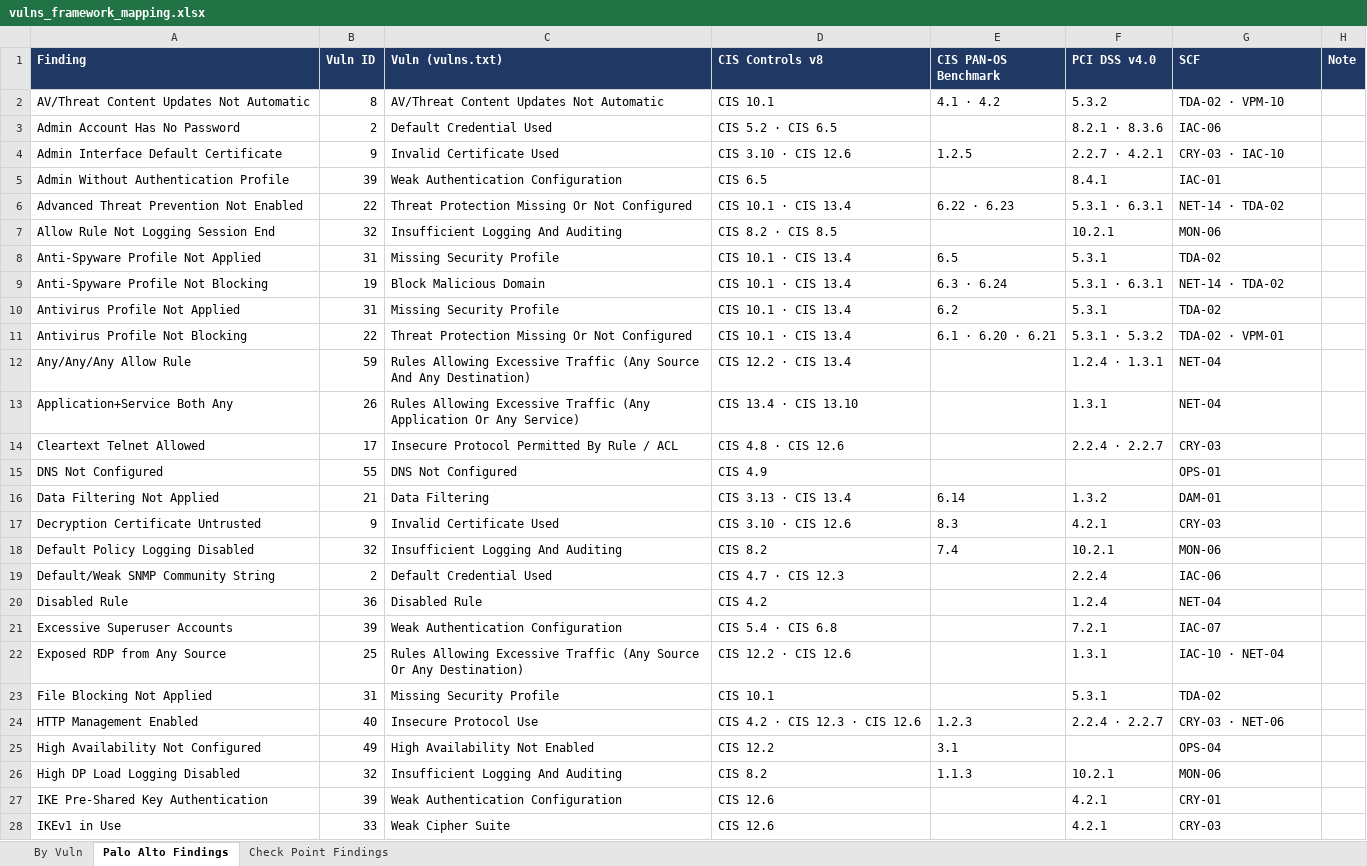
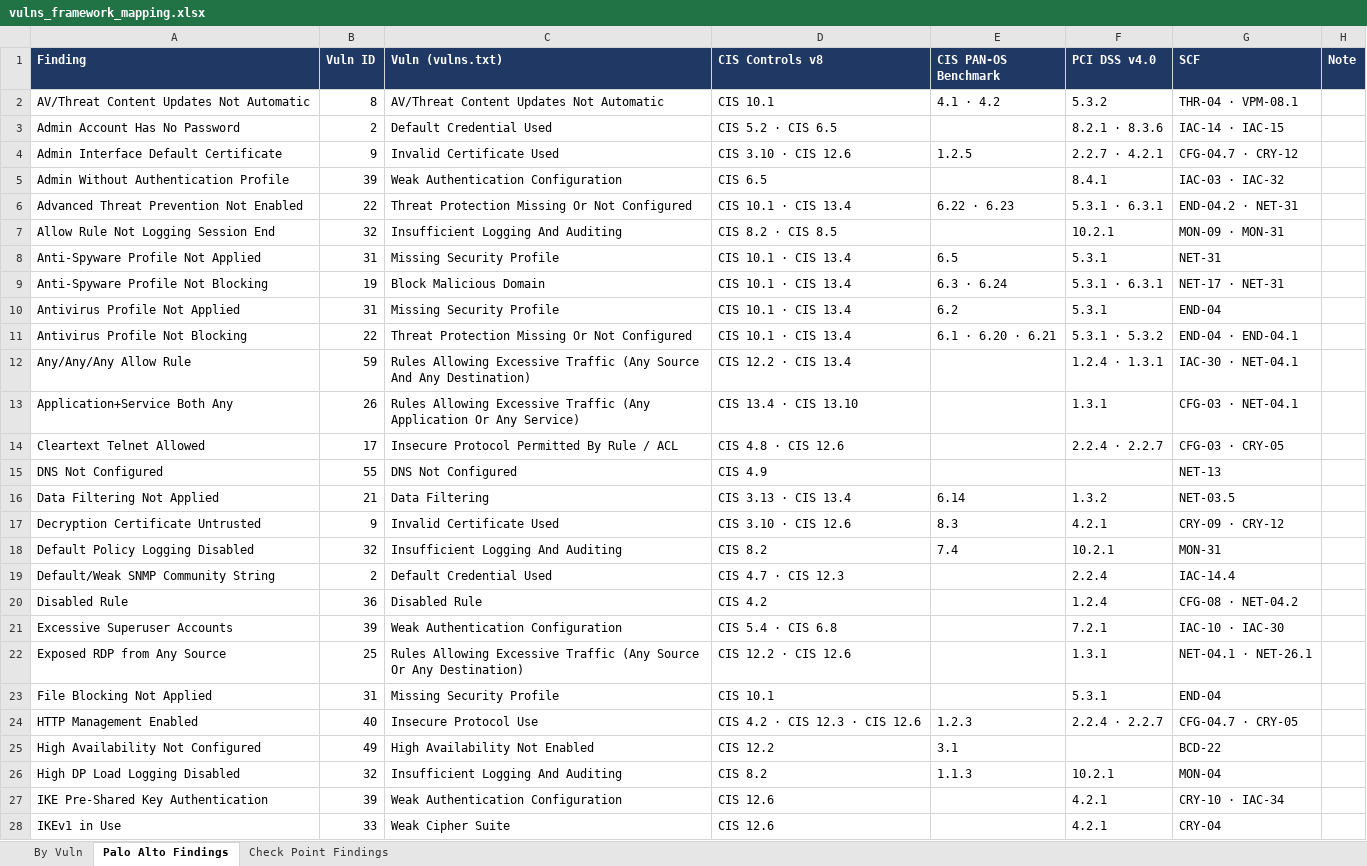
Before and after one commit to acknowledgeHim/paloalto_parser, an Excel workbook: vulns_framework_mapping.xlsx, sheet Palo Alto Findings, drawn as a sheet; only a part is shown; values as stored, in another font and other column widths than the file's, no borders; the diff covers the shown part only; the diff names each change by its address in the sheet, - before the commit and + after, or states it on an @@ line.

```diff
--- a/vulns_framework_mapping.xlsx (sheet Palo Alto Findings)
+++ b/vulns_framework_mapping.xlsx (sheet Palo Alto Findings)
-G2 (SCF): TDA-02 · VPM-10
+G2 (SCF): THR-04 · VPM-08.1
-G3 (SCF): IAC-06
+G3 (SCF): IAC-14 · IAC-15
-G4 (SCF): CRY-03 · IAC-10
+G4 (SCF): CFG-04.7 · CRY-12
-G5 (SCF): IAC-01
+G5 (SCF): IAC-03 · IAC-32
-G6 (SCF): NET-14 · TDA-02
+G6 (SCF): END-04.2 · NET-31
-G7 (SCF): MON-06
+G7 (SCF): MON-09 · MON-31
-G8 (SCF): TDA-02
+G8 (SCF): NET-31
-G9 (SCF): NET-14 · TDA-02
+G9 (SCF): NET-17 · NET-31
-G10 (SCF): TDA-02
+G10 (SCF): END-04
-G11 (SCF): TDA-02 · VPM-01
+G11 (SCF): END-04 · END-04.1
-G12 (SCF): NET-04
+G12 (SCF): IAC-30 · NET-04.1
-G13 (SCF): NET-04
+G13 (SCF): CFG-03 · NET-04.1
-G14 (SCF): CRY-03
+G14 (SCF): CFG-03 · CRY-05
-G15 (SCF): OPS-01
+G15 (SCF): NET-13
-G16 (SCF): DAM-01
+G16 (SCF): NET-03.5
-G17 (SCF): CRY-03
+G17 (SCF): CRY-09 · CRY-12
-G18 (SCF): MON-06
+G18 (SCF): MON-31
-G19 (SCF): IAC-06
+G19 (SCF): IAC-14.4
-G20 (SCF): NET-04
+G20 (SCF): CFG-08 · NET-04.2
-G21 (SCF): IAC-07
+G21 (SCF): IAC-10 · IAC-30
-G22 (SCF): IAC-10 · NET-04
+G22 (SCF): NET-04.1 · NET-26.1
-G23 (SCF): TDA-02
+G23 (SCF): END-04
-G24 (SCF): CRY-03 · NET-06
+G24 (SCF): CFG-04.7 · CRY-05
-G25 (SCF): OPS-04
+G25 (SCF): BCD-22
-G26 (SCF): MON-06
+G26 (SCF): MON-04
-G27 (SCF): CRY-01
+G27 (SCF): CRY-10 · IAC-34
-G28 (SCF): CRY-03
+G28 (SCF): CRY-04
```
Also changed, not shown: 76 edited cells elsewhere in this sheet, sheet By Vuln, sheet Check Point Findings, 2 other files.
